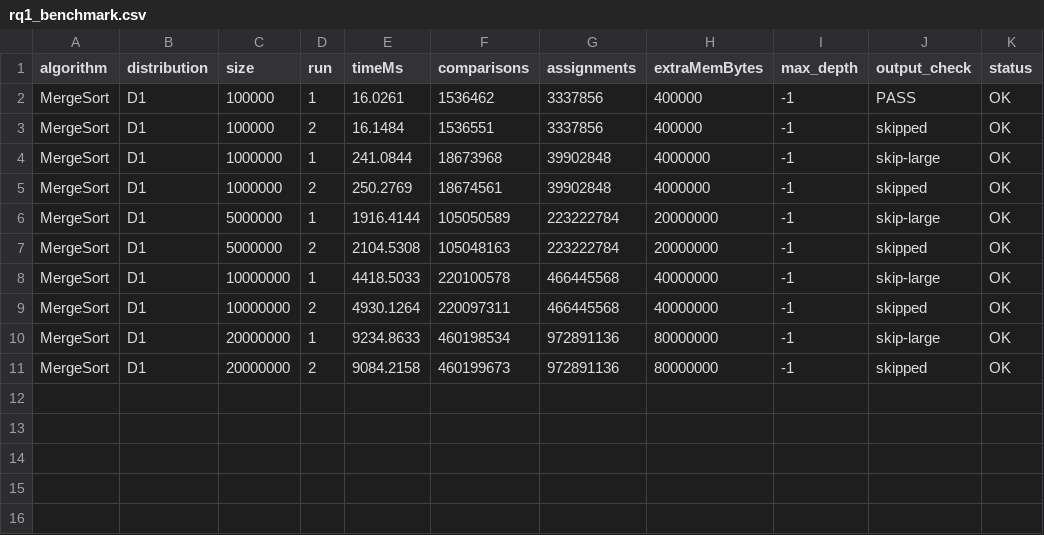
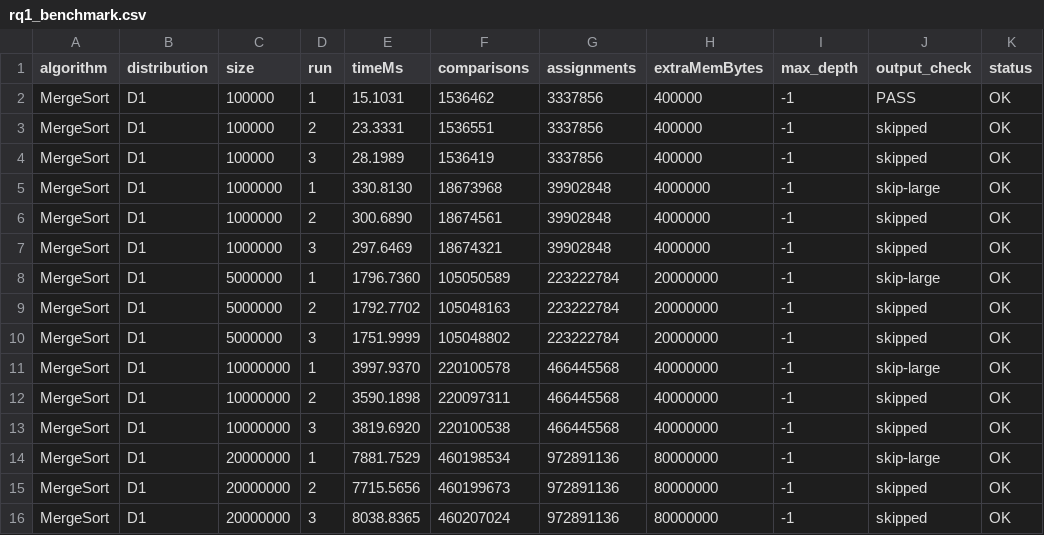
Before and after one commit to dxthien0903-oss/CSD201_Group5, a CSV file: results/rq1_benchmark.csv, drawn as a sheet.

```diff
--- a/results/rq1_benchmark.csv
+++ b/results/rq1_benchmark.csv
@@ -1,11 +1,16 @@
 algorithm,distribution,size,run,timeMs,comparisons,assignments,extraMemBytes,max_depth,output_check,status
-MergeSort,D1,100000,1,16.0261,1536462,3337856,400000,-1,PASS,OK
-MergeSort,D1,100000,2,16.1484,1536551,3337856,400000,-1,skipped,OK
-MergeSort,D1,1000000,1,241.0844,18673968,39902848,4000000,-1,skip-large,OK
-MergeSort,D1,1000000,2,250.2769,18674561,39902848,4000000,-1,skipped,OK
-MergeSort,D1,5000000,1,1916.4144,105050589,223222784,20000000,-1,skip-large,OK
-MergeSort,D1,5000000,2,2104.5308,105048163,223222784,20000000,-1,skipped,OK
-MergeSort,D1,10000000,1,4418.5033,220100578,466445568,40000000,-1,skip-large,OK
-MergeSort,D1,10000000,2,4930.1264,220097311,466445568,40000000,-1,skipped,OK
-MergeSort,D1,20000000,1,9234.8633,460198534,972891136,80000000,-1,skip-large,OK
-MergeSort,D1,20000000,2,9084.2158,460199673,972891136,80000000,-1,skipped,OK
+MergeSort,D1,100000,1,15.1031,1536462,3337856,400000,-1,PASS,OK
+MergeSort,D1,100000,2,23.3331,1536551,3337856,400000,-1,skipped,OK
+MergeSort,D1,100000,3,28.1989,1536419,3337856,400000,-1,skipped,OK
+MergeSort,D1,1000000,1,330.8130,18673968,39902848,4000000,-1,skip-large,OK
+MergeSort,D1,1000000,2,300.6890,18674561,39902848,4000000,-1,skipped,OK
+MergeSort,D1,1000000,3,297.6469,18674321,39902848,4000000,-1,skipped,OK
+MergeSort,D1,5000000,1,1796.7360,105050589,223222784,20000000,-1,skip-large,OK
+MergeSort,D1,5000000,2,1792.7702,105048163,223222784,20000000,-1,skipped,OK
+MergeSort,D1,5000000,3,1751.9999,105048802,223222784,20000000,-1,skipped,OK
+MergeSort,D1,10000000,1,3997.9370,220100578,466445568,40000000,-1,skip-large,OK
+MergeSort,D1,10000000,2,3590.1898,220097311,466445568,40000000,-1,skipped,OK
+MergeSort,D1,10000000,3,3819.6920,220100538,466445568,40000000,-1,skipped,OK
+MergeSort,D1,20000000,1,7881.7529,460198534,972891136,80000000,-1,skip-large,OK
+MergeSort,D1,20000000,2,7715.5656,460199673,972891136,80000000,-1,skipped,OK
+MergeSort,D1,20000000,3,8038.8365,460207024,972891136,80000000,-1,skipped,OK
```
Also changed, not shown: 2 other files.
